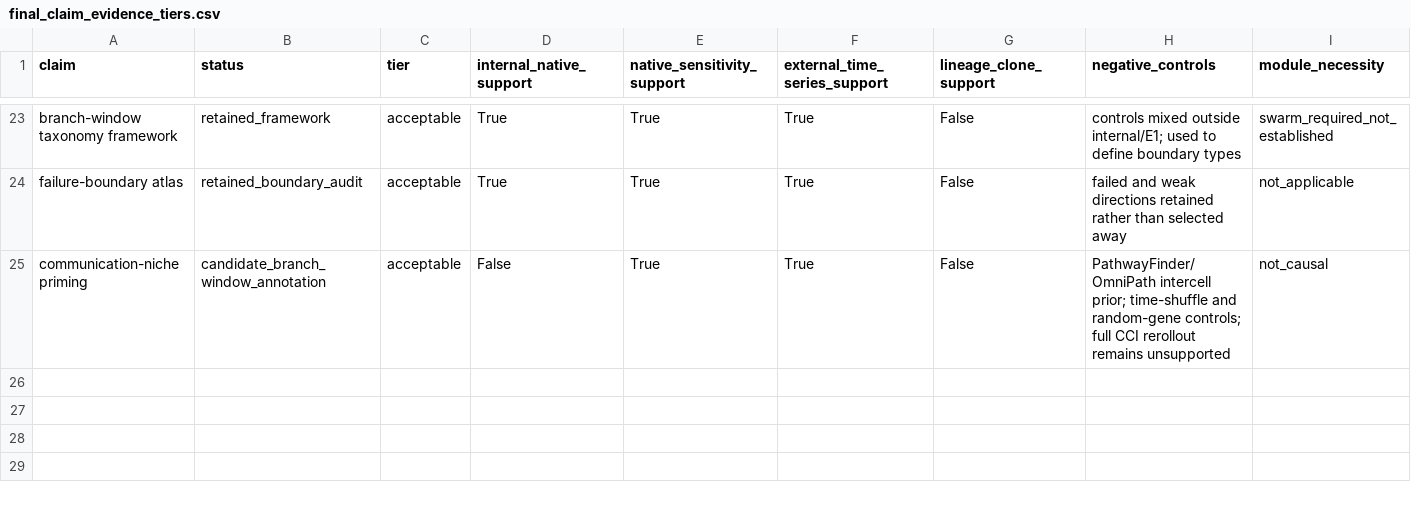
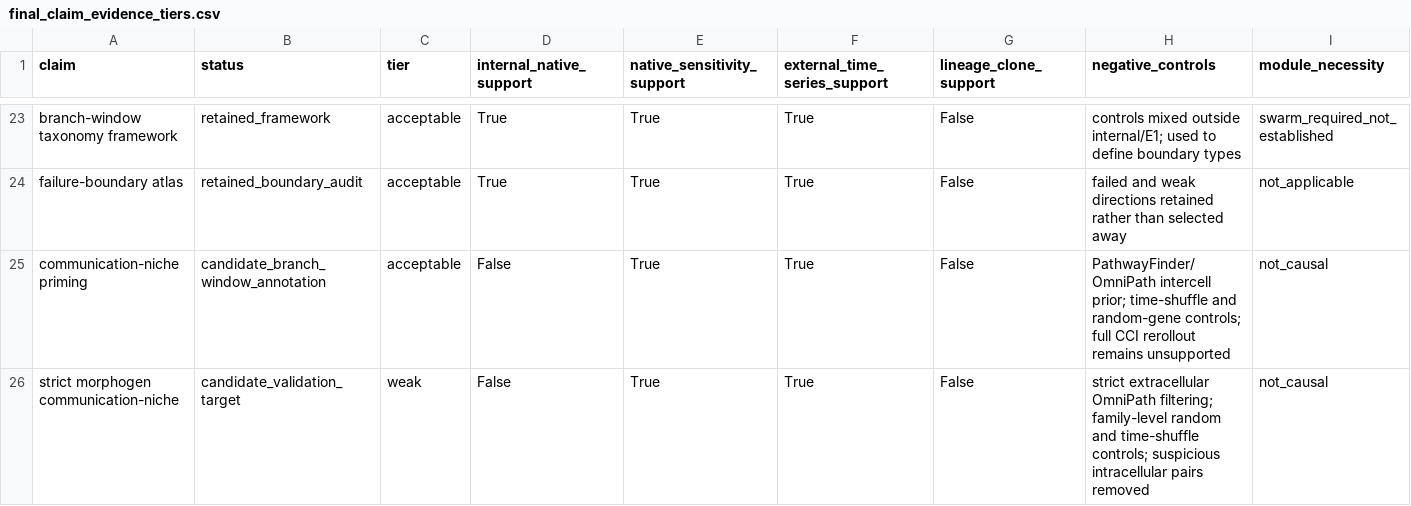
Before and after one commit to PeiXiangWang/devvcell_virtual_cell, a CSV file: tables/final_claim_evidence_tiers.csv, drawn as a sheet; only a part is shown, gaps mark what is left out; rows hold the shown columns only; the diff names each change by its address in the sheet, - before the commit and + after, or states it on an @@ line.

Commit message:
Harden morphogen communication-niche branch-window analysis

```diff
--- a/tables/final_claim_evidence_tiers.csv
+++ b/tables/final_claim_evidence_tiers.csv
+row 26: strict morphogen communication-niche | candidate_validation_target | weak | False | True | True | False | strict extracellular OmniPath filtering; family-level random and time-shuffle controls; suspicious intracellular pairs removed | not_causal
```
Also changed, not shown: tables/communication_niche_cross_dataset_summary.csv, 16 other files.
